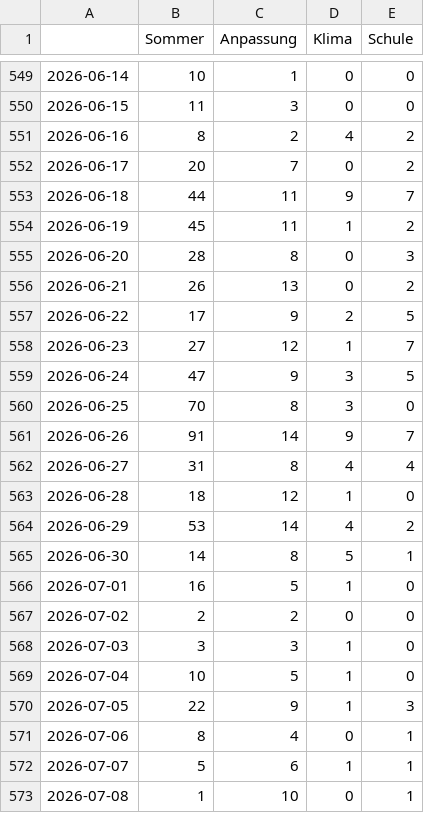
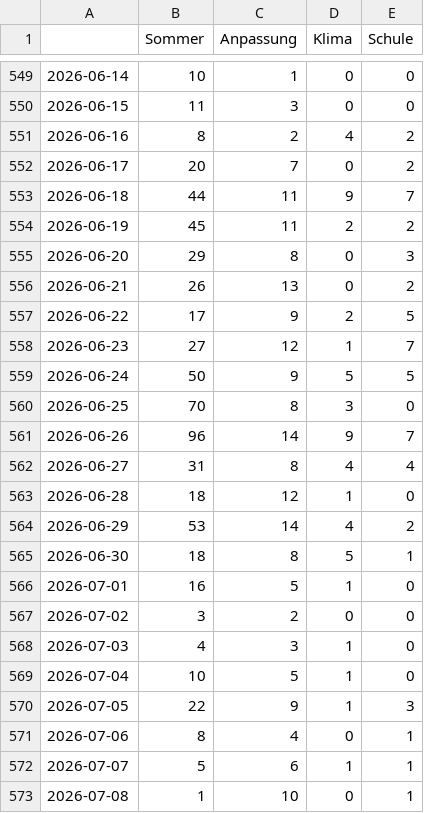
Before and after one commit to PhGeo-Word-Harvest/IceCreamIsComing, a CSV file: csv/topics_date.csv, drawn as a sheet; only a part is shown, gaps mark what is left out; the diff covers the shown part only.

```diff
--- a/csv/topics_date.csv
+++ b/csv/topics_date.csv
@@ -553,4 +553,4 @@
 2026-06-18,44,11,9,7
-2026-06-19,45,11,1,2
-2026-06-20,28,8,0,3
+2026-06-19,45,11,2,2
+2026-06-20,29,8,0,3
 2026-06-21,26,13,0,2
@@ -558,5 +558,5 @@
 2026-06-23,27,12,1,7
-2026-06-24,47,9,3,5
+2026-06-24,50,9,5,5
 2026-06-25,70,8,3,0
-2026-06-26,91,14,9,7
+2026-06-26,96,14,9,7
 2026-06-27,31,8,4,4
@@ -564,6 +564,6 @@
 2026-06-29,53,14,4,2
-2026-06-30,14,8,5,1
+2026-06-30,18,8,5,1
 2026-07-01,16,5,1,0
-2026-07-02,2,2,0,0
-2026-07-03,3,3,1,0
+2026-07-02,3,2,0,0
+2026-07-03,4,3,1,0
 2026-07-04,10,5,1,0
```
Also changed, not shown: 2 added rows and 5 edited cells elsewhere in this file, 9 other files.
